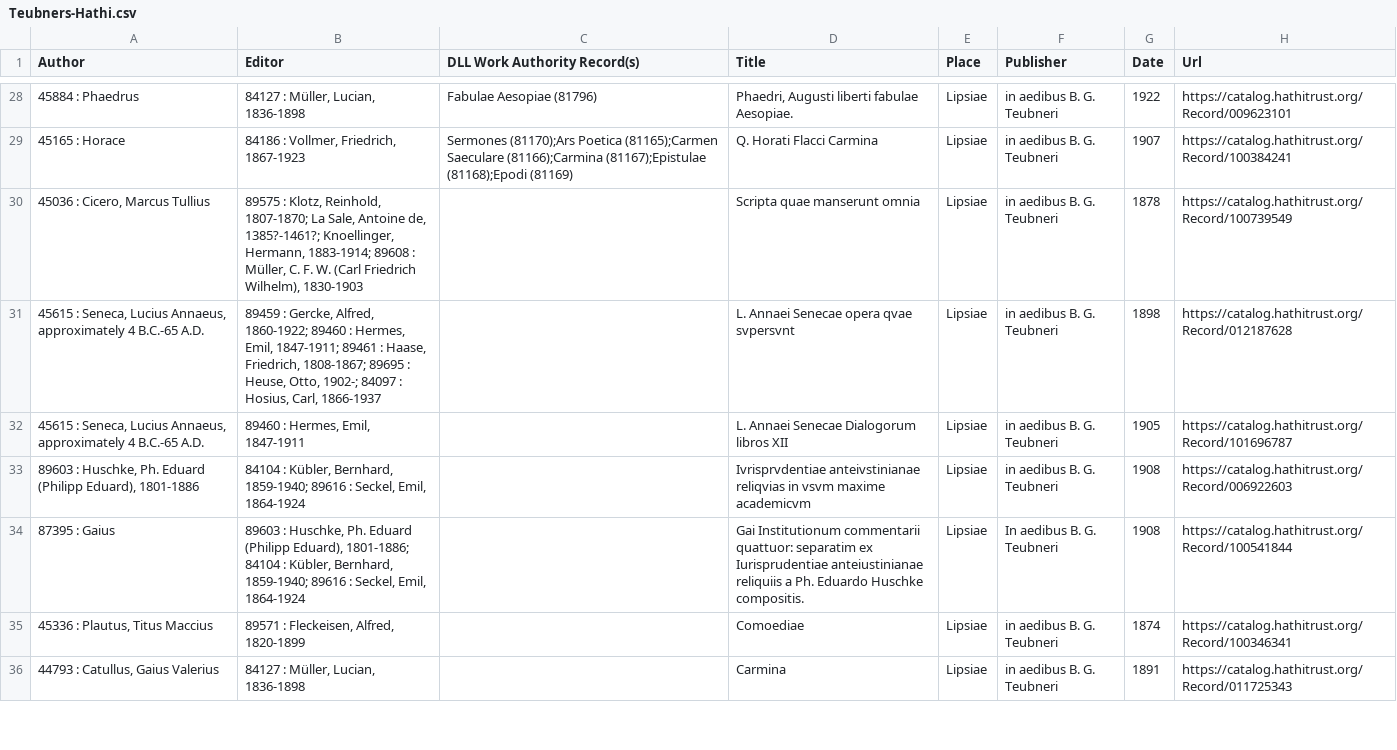
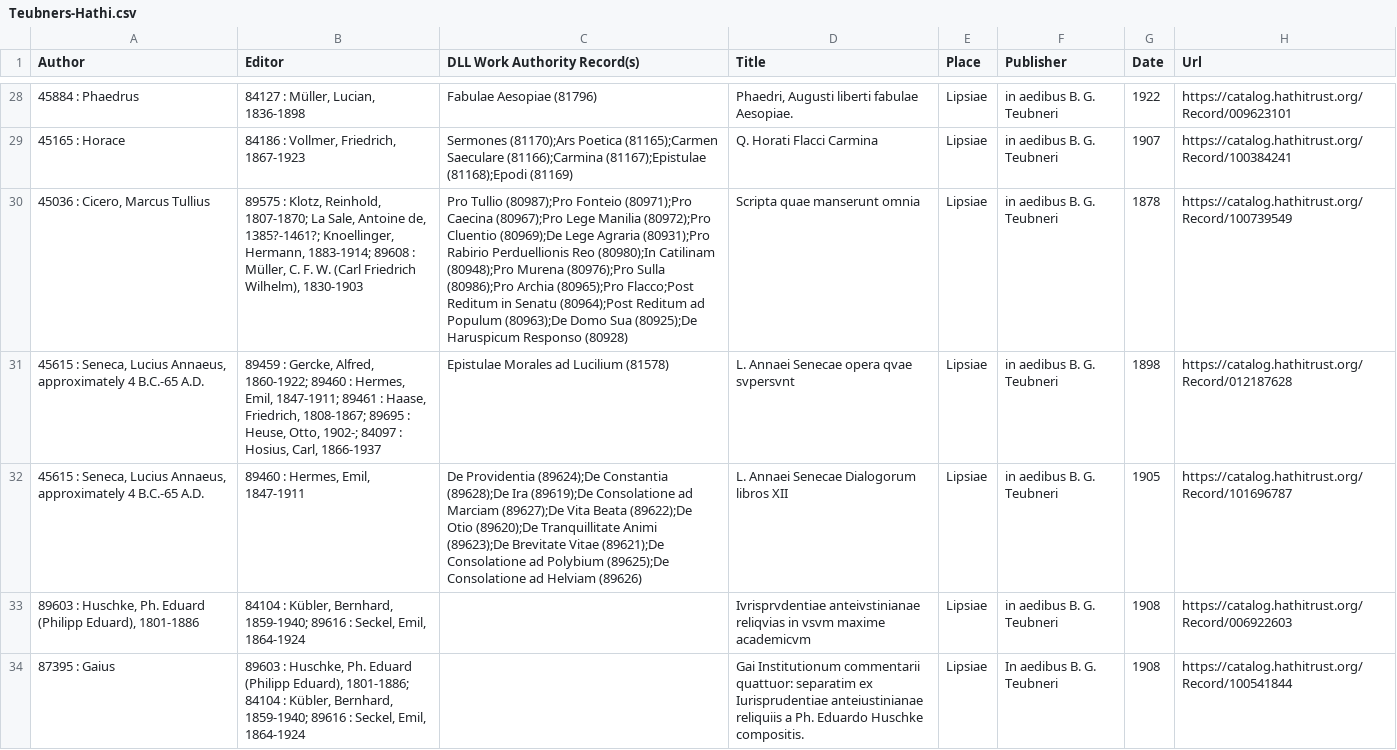
Before and after one commit to DigitalLatin/teubner, a CSV file: Teubners-Hathi.csv, drawn as a sheet; only a part is shown, gaps mark what is left out; the shorter side is filled out with more unchanged rows; the diff names each change by its address in the sheet, - before the commit and + after, or states it on an @@ line.

Commit message:
work authorities

```diff
--- a/Teubners-Hathi.csv
+++ b/Teubners-Hathi.csv
-C30 (DLL Work Authority Record(s)): (empty)
+C30 (DLL Work Authority Record(s)): Pro Tullio (80987);Pro Fonteio (80971);Pro Caecina (80967);Pro Lege Manilia (80972);Pro Cluentio (80969);De Lege Agraria (80931);Pro Rabirio Perduellionis Reo (80980);In Catilinam (80948);Pro Murena (80976);Pro Sulla (80986);Pro Archia (80965);Pro Flacco;Post Reditum in Senatu (80964);Post Reditum ad Populum (80963);De Domo Sua (80925);De Haruspicum Responso (80928)
-C31 (DLL Work Authority Record(s)): (empty)
+C31 (DLL Work Authority Record(s)): Epistulae Morales ad Lucilium (81578)
-C32 (DLL Work Authority Record(s)): (empty)
+C32 (DLL Work Authority Record(s)): De Providentia (89624);De Constantia (89628);De Ira (89619);De Consolatione ad Marciam (89627);De Vita Beata (89622);De Otio (89620);De Tranquillitate Animi (89623);De Brevitate Vitae (89621);De Consolatione ad Polybium (89625);De Consolatione ad Helviam (89626)
```
